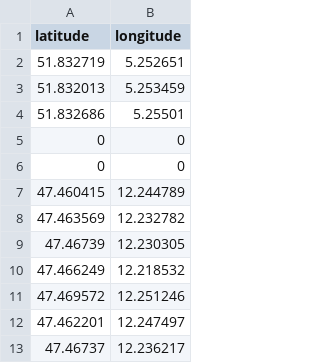
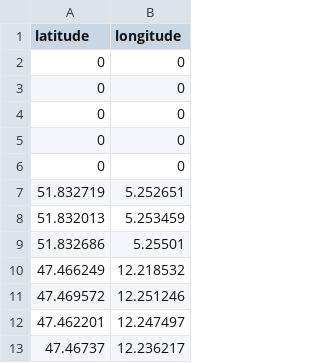
Before and after one commit to Xalifam/xalifam.github.io, a CSV file: data.csv, drawn as a sheet; only a part is shown.

Commit message:
Add files via upload

```diff
--- a/data.csv
+++ b/data.csv
@@ -1,2 +1,7 @@
 latitude,longitude
+0,0
+0,0
+0,0
+0,0
+0,0
 51.832719,5.252651
@@ -4,7 +9,2 @@ latitude,longitude
 51.832686,5.25501
-0,0
-0,0
-47.460415,12.244789
-47.463569,12.232782
-47.46739,12.230305
 47.466249,12.218532
```
